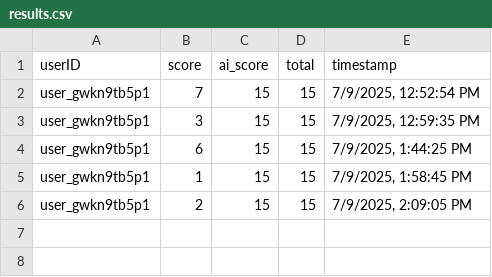
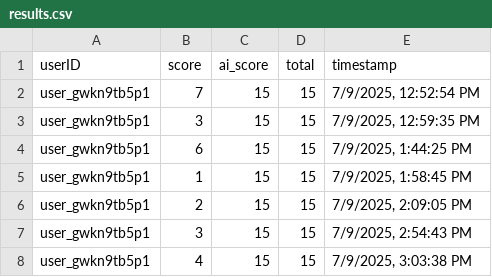
Before and after one commit to Niel07-cyber/Healthview-echo-game, a CSV file: backend/results.csv, drawn as a sheet.

Commit message:
feat: Enhanced results screen and real-time timer
🎨 Results Screen Improvements:
- Redesigned results page to match professional medical interface
- Added collapsible accordion for incorrect answer review
- Implemented score cards with color-coded performance metrics
- Added medical explanations for incorrect answers
- Enhanced AI comparison with detailed feedback

⏱️ Timer Enhancements:
- Added real-time timer that updates every second during quiz
- Fixed timer display in quiz header (was showing static 00:12)
- Timer now shows live elapsed time in MM:SS format
- Proper timer reset functionality on quiz restart

🔧 Technical Improvements:
- Imported Accordion components from ShadcnUI
- Added Lucide React icons (Trophy, Clock, CheckCircle, XCircle, ArrowLeft)
- Implemented interval-based timer updates with proper cleanup
- Enhanced state management for timer functionality

📱 UI/UX Features:
- Professional header with back navigation
- Color-coded performance indicators (blue=user, purple=AI, green=time)
- Expandable review sections with medical explanations
- Responsive design for desktop and mobile
- Clean, clinical interface suitable for medical professionals

```diff
--- a/backend/results.csv
+++ b/backend/results.csv
@@ -6 +6,3 @@ user_gwkn9tb5p1,1,15,15,"7/9/2025, 1:58:45 PM"
 user_gwkn9tb5p1,2,15,15,"7/9/2025, 2:09:05 PM"
+user_gwkn9tb5p1,3,15,15,"7/9/2025, 2:54:43 PM"
+user_gwkn9tb5p1,4,15,15,"7/9/2025, 3:03:38 PM"
```
Also changed, not shown: 2 other files.
